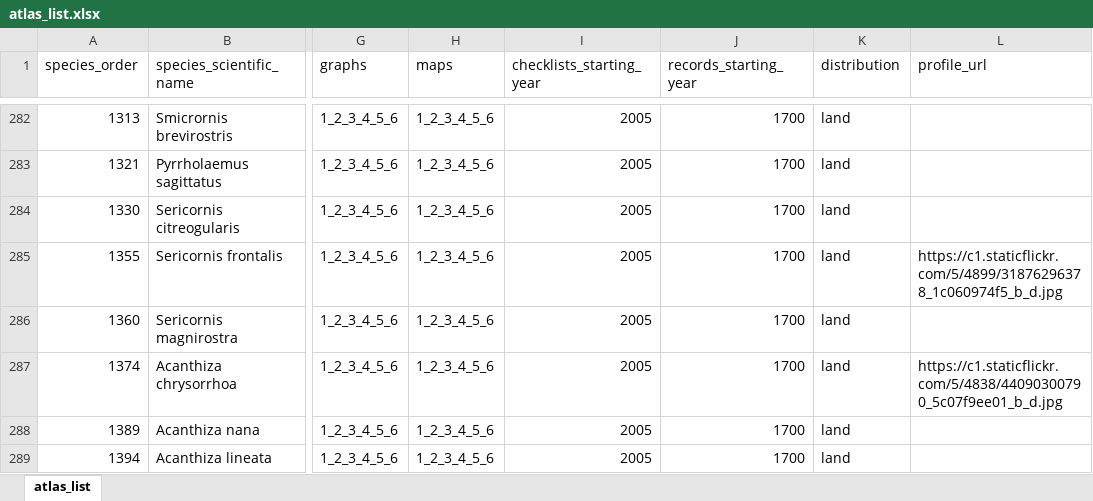
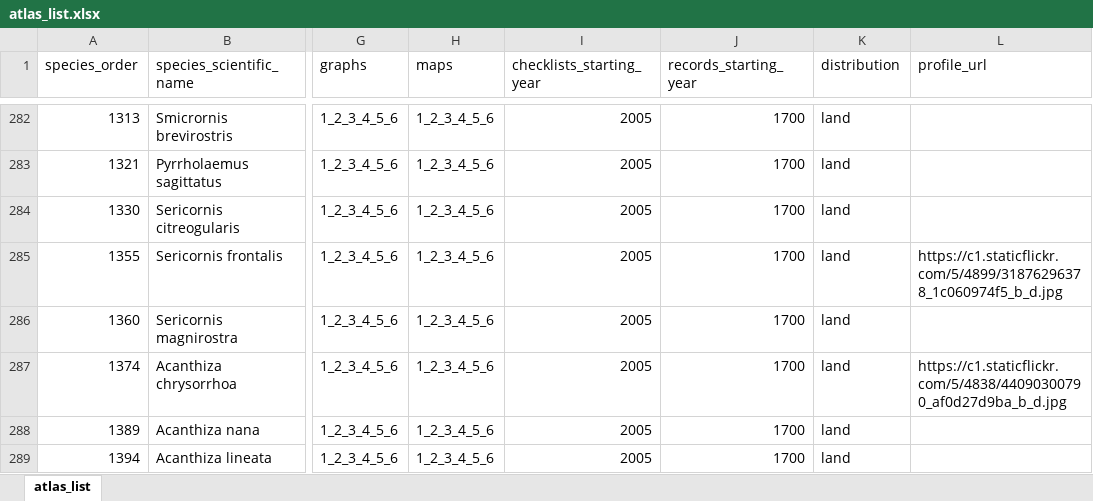
Before and after one commit to bird-team/brisbane-bird-atlas, an Excel workbook: data/species/atlas_list.xlsx, sheet atlas_list, drawn as a sheet; only a part is shown, gaps mark what is left out; values as stored, in another font and other column widths than the file's, no borders; the diff names each change by its address in the sheet, - before the commit and + after, or states it on an @@ line.

Commit message:
change YRTB photo and start on STTB

```diff
--- a/data/species/atlas_list.xlsx (sheet atlas_list)
+++ b/data/species/atlas_list.xlsx (sheet atlas_list)
-L287 (profile_url): https://c1.staticflickr.com/5/4838/44090300790_5c07f9ee01_b_d.jpg
+L287 (profile_url): https://c1.staticflickr.com/5/4838/44090300790_af0d27d9ba_b_d.jpg
```
Also changed, not shown: 1 other file.
